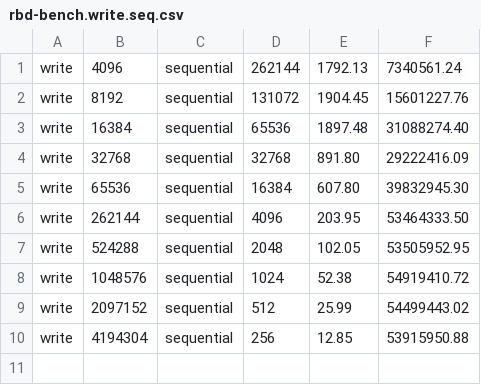
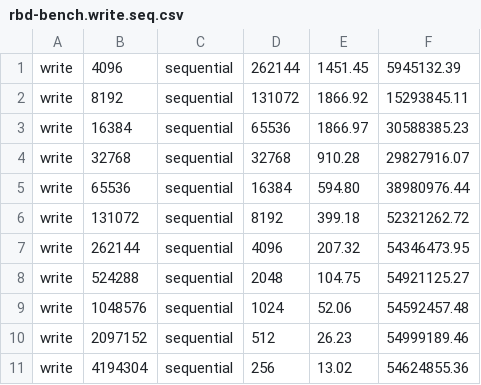
Before and after one commit to fghaas/cephalocon2019-rbdmirror, a CSV file: benchmarks/csv/with-journaling/rbd-bench.write.seq.csv, drawn as a sheet.

```diff
--- a/benchmarks/csv/with-journaling/rbd-bench.write.seq.csv
+++ b/benchmarks/csv/with-journaling/rbd-bench.write.seq.csv
@@ -1,10 +1,11 @@
-write,4096,sequential,262144,1792.13,7340561.24
-write,8192,sequential,131072,1904.45,15601227.76
-write,16384,sequential,65536,1897.48,31088274.40
-write,32768,sequential,32768,891.80,29222416.09
-write,65536,sequential,16384,607.80,39832945.30
-write,262144,sequential,4096,203.95,53464333.50
-write,524288,sequential,2048,102.05,53505952.95
-write,1048576,sequential,1024,52.38,54919410.72
-write,2097152,sequential,512,25.99,54499443.02
-write,4194304,sequential,256,12.85,53915950.88
+write,4096,sequential,262144,1451.45,5945132.39
+write,8192,sequential,131072,1866.92,15293845.11
+write,16384,sequential,65536,1866.97,30588385.23
+write,32768,sequential,32768,910.28,29827916.07
+write,65536,sequential,16384,594.80,38980976.44
+write,131072,sequential,8192,399.18,52321262.72
+write,262144,sequential,4096,207.32,54346473.95
+write,524288,sequential,2048,104.75,54921125.27
+write,1048576,sequential,1024,52.06,54592457.48
+write,2097152,sequential,512,26.23,54999189.46
+write,4194304,sequential,256,13.02,54624855.36
```
Also changed, not shown: benchmarks/csv/with-journaling/rbd-bench.read.rand.csv, benchmarks/csv/with-journaling/rbd-bench.read.seq.csv, 5 other files.
